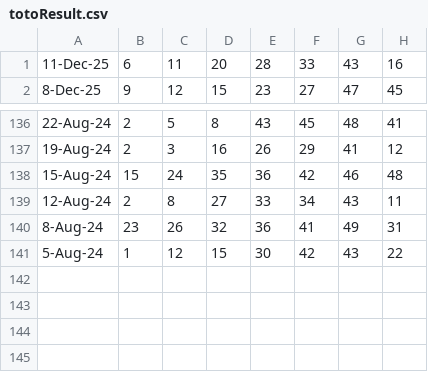
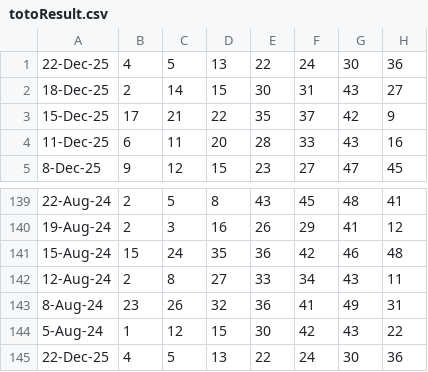
Before and after one commit to Websolution-sg/toto_predictor, a CSV file: totoResult.csv, drawn as a sheet; only a part is shown, gaps mark what is left out.

Commit message:
feat: Add comprehensive analysis and update for missing TOTO results in December 2025

```diff
--- a/totoResult.csv
+++ b/totoResult.csv
@@ -1 +1,4 @@
+22-Dec-25,4,5,13,22,24,30,36
+18-Dec-25,2,14,15,30,31,43,27
+15-Dec-25,17,21,22,35,37,42,9
 11-Dec-25,6,11,20,28,33,43,16
@@ -141 +144,2 @@
 5-Aug-24,1,12,15,30,42,43,22
+22-Dec-25,4,5,13,22,24,30,36
```
Also changed, not shown: 5 other files.
